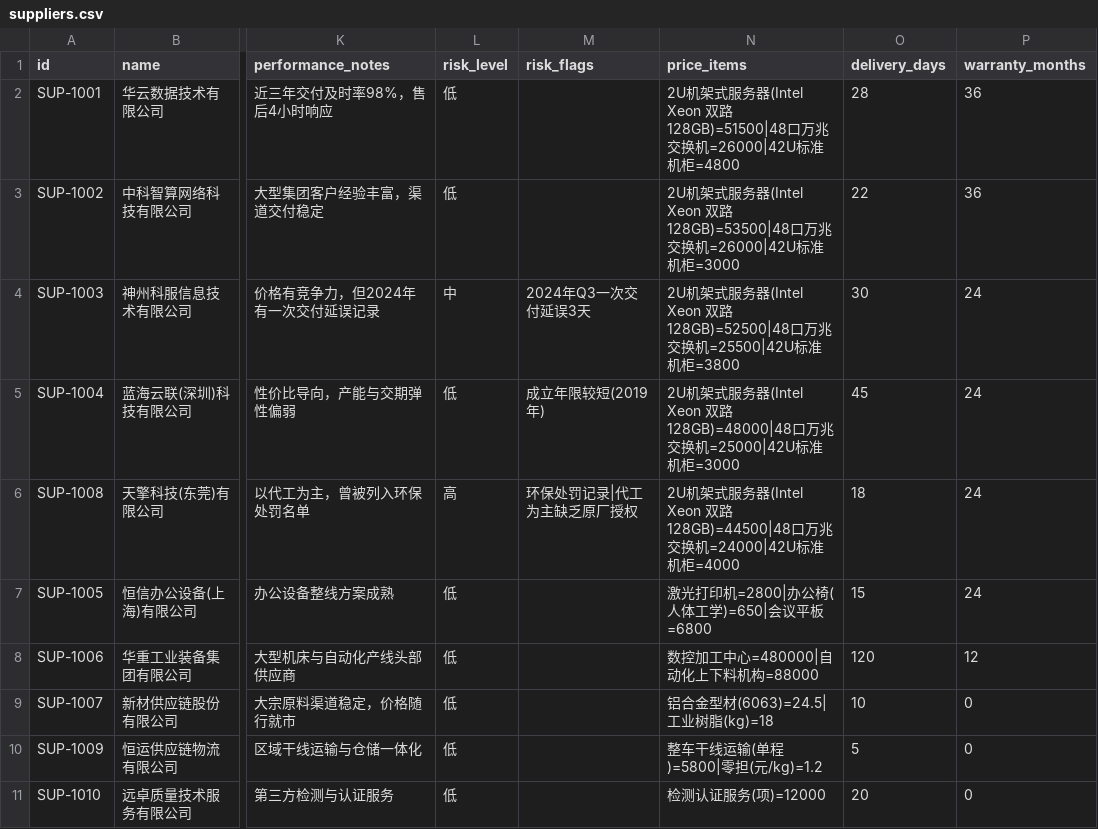
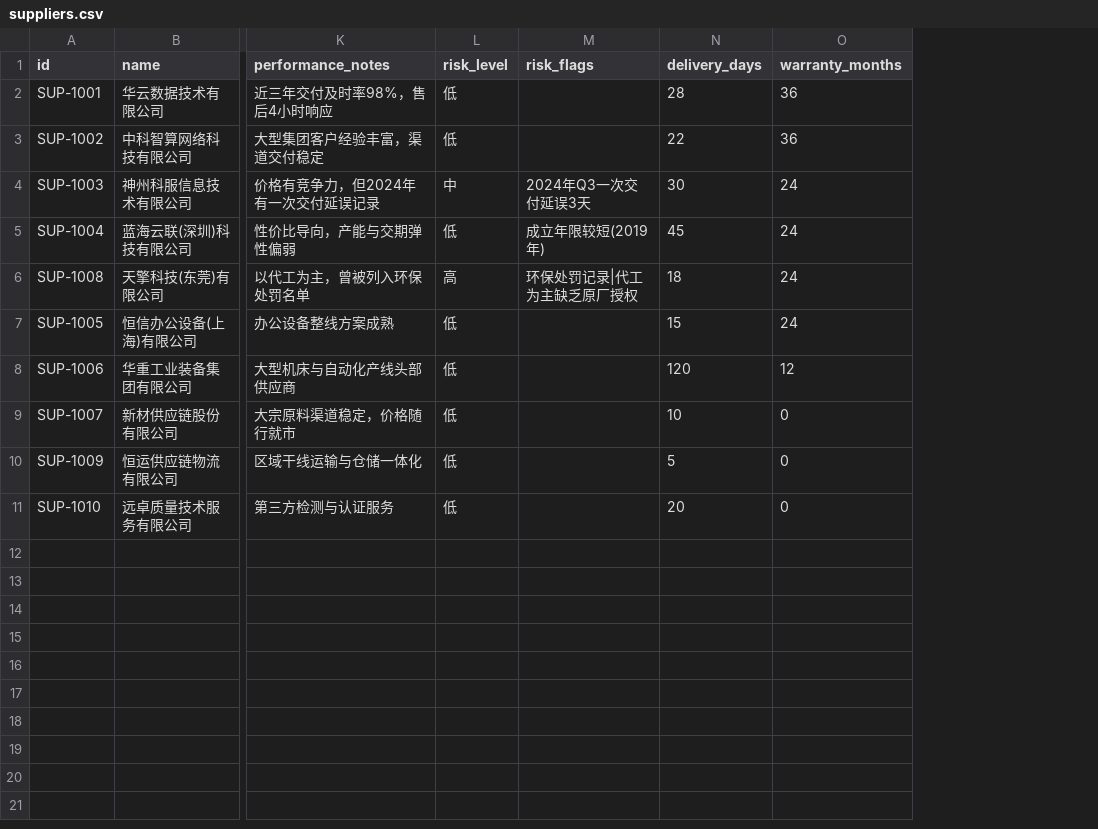
Before and after one commit to cangyue713/procurement-agents, a CSV file: src/procurement_agents/knowledge/data/suppliers.csv, drawn as a sheet; only a part is shown, gaps mark what is left out; the diff names each change by its address in the sheet, - before the commit and + after, or states it on an @@ line.

```diff
--- a/src/procurement_agents/knowledge/data/suppliers.csv
+++ b/src/procurement_agents/knowledge/data/suppliers.csv
-column N (price_items), rows 2-11: 2U机架式服务器(Intel Xeon 双路 128GB)=51500|48口万兆交换机=26000|42U标准机柜=4800 | 2U机架式服务器(Intel Xeon 双路 128GB)=53500|48口万兆交换机=26000|42U标准机柜=3000 | 2U机架式服务器(Intel Xeon 双路 128GB)=52500|48口万兆交换机=25500|42U标准机柜=3800 | 2U机架式服务器(Intel Xeon 双路 128GB)=48000|48口万兆交换机=25000|42U标准机柜=3000 | 2U机架式服务器(Intel Xeon 双路 128GB)=44500|48口万兆交换机=24000|42U标准机柜=4000 | 激光打印机=2800|办公椅(人体工学)=650|会议平板=6800 | 数控加工中心=480000|自动化上下料机构=88000 | 铝合金型材(6063)=24.5|工业树脂(kg)=18 | 整车干线运输(单程)=5800|零担(元/kg)=1.2 | 检测认证服务(项)=12000
```
Also changed, not shown: 32 other files.
